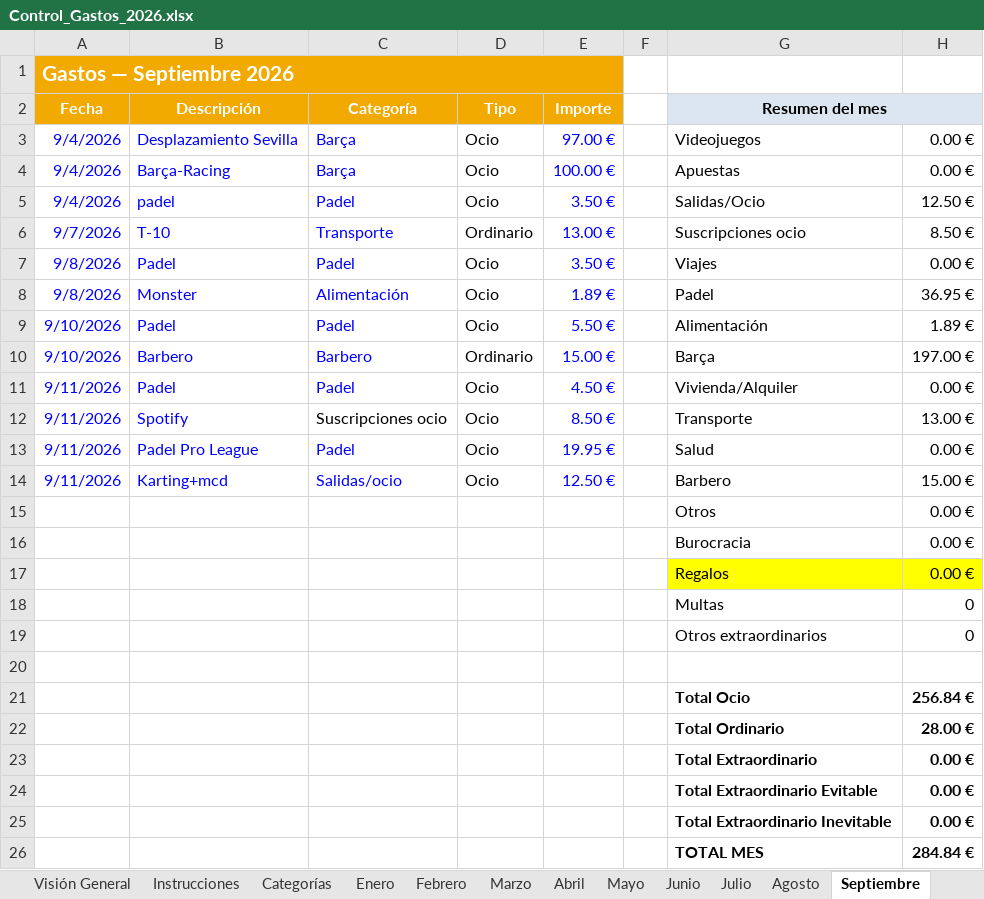
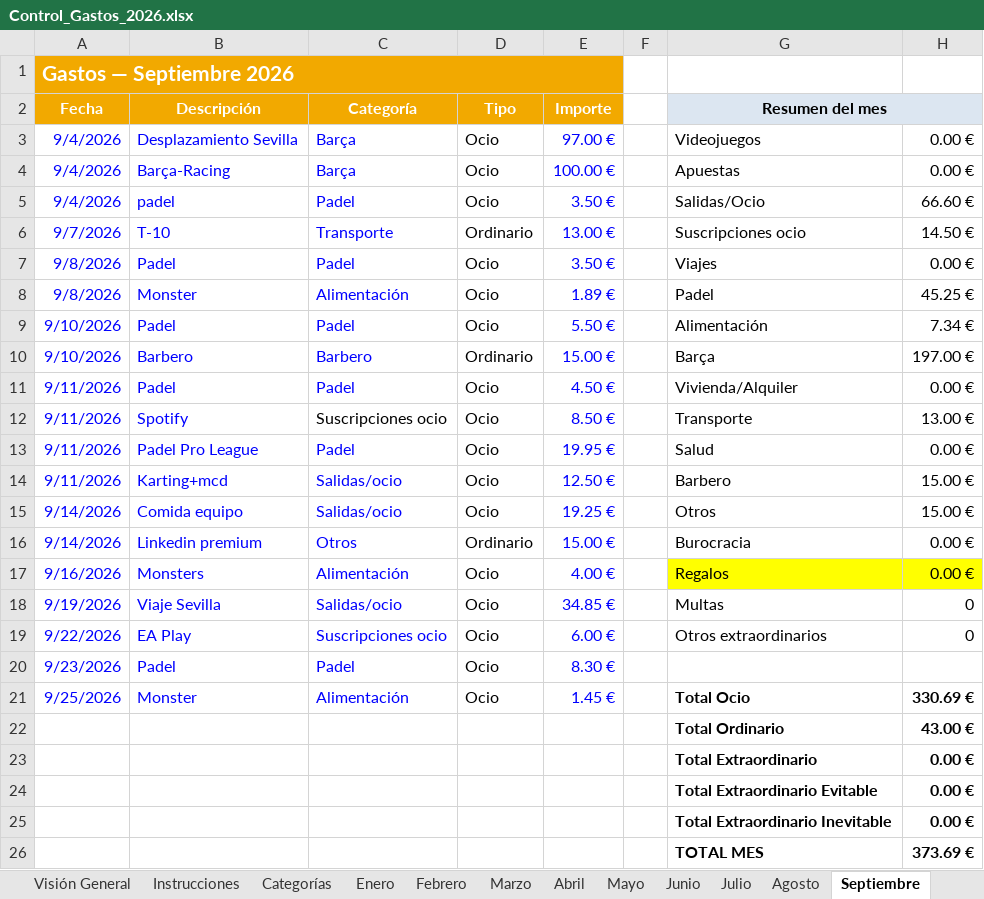
Before and after one commit to marioaragon/inversiones, an Excel workbook: Control_Gastos_2026.xlsx, sheet Septiembre, drawn as a sheet; values as stored, in another font and other column widths than the file's, no borders; conditional formats not drawn; removed rows and columns are numbered as before the commit, all else as after; the diff names each change by its address in the sheet, - before the commit and + after, or states it on an @@ line.

```diff
--- a/Control_Gastos_2026.xlsx (sheet Septiembre)
+++ b/Control_Gastos_2026.xlsx (sheet Septiembre)
-H5: 12.50 €
+H5: 66.60 €
-H6: 8.50 €
+H6: 14.50 €
-H8: 36.95 €
+H8: 45.25 €
-H9: 1.89 €
+H9: 7.34 €
-row 15:  |  |  |  |  |  | Otros | 0.00 €
-row 16:  |  |  |  |  |  | Burocracia | 0.00 €
-row 17:  |  |  |  |  |  | Regalos | 0.00 €
-row 18:  |  |  |  |  |  | Multas | 0
-row 19:  |  |  |  |  |  | Otros extraordinarios | 0
-row 15: (empty)
+row 15: 9/14/2026 | Comida equipo | Salidas/ocio | Ocio | 19.25 € |  | Otros | 15.00 €
-row 21:  |  |  |  |  |  | Total Ocio | 256.84 €
-row 22:  |  |  |  |  |  | Total Ordinario | 28.00 €
+row 16: 9/14/2026 | Linkedin premium | Otros | Ordinario | 15.00 € |  | Burocracia | 0.00 €
+row 17: 9/16/2026 | Monsters | Alimentación | Ocio | 4.00 € |  | Regalos | 0.00 €
+row 18: 9/19/2026 | Viaje Sevilla | Salidas/ocio | Ocio | 34.85 € |  | Multas | 0
+row 19: 9/22/2026 | EA Play | Suscripciones ocio | Ocio | 6.00 € |  | Otros extraordinarios | 0
+row 20: 9/23/2026 | Padel | Padel | Ocio | 8.30 €
+row 21: 9/25/2026 | Monster | Alimentación | Ocio | 1.45 € |  | Total Ocio | 330.69 €
+row 22:  |  |  |  |  |  | Total Ordinario | 43.00 €
-H26: 284.84 €
+H26: 373.69 €
```
Also changed, not shown: sheet Visión General, formulas that keep their value, charts or pictures, inversiones_2026.xlsx.
